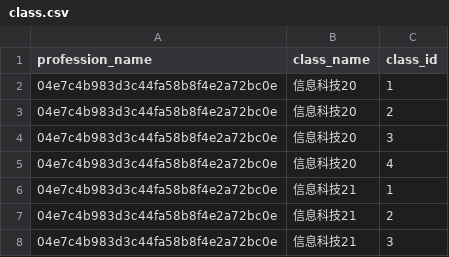
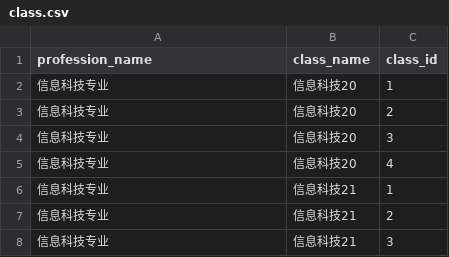
Before and after one commit to luhuan136180/GraduationProject_v1, a CSV file: configs/class.csv, drawn as a sheet.

```diff
--- a/configs/class.csv
+++ b/configs/class.csv
@@ -1,8 +1,8 @@
 profession_name,class_name,class_id,,,,,,,,,,,,,,,,,
-04e7c4b983d3c44fa58b8f4e2a72bc0e,信息科技20,1,,,,,,,,,,,,,,,,,
-04e7c4b983d3c44fa58b8f4e2a72bc0e,信息科技20,2,,,,,,,,,,,,,,,,,
-04e7c4b983d3c44fa58b8f4e2a72bc0e,信息科技20,3,,,,,,,,,,,,,,,,,
-04e7c4b983d3c44fa58b8f4e2a72bc0e,信息科技20,4,,,,,,,,,,,,,,,,,
-04e7c4b983d3c44fa58b8f4e2a72bc0e,信息科技21,1,,,,,,,,,,,,,,,,,
-04e7c4b983d3c44fa58b8f4e2a72bc0e,信息科技21,2,,,,,,,,,,,,,,,,,
-04e7c4b983d3c44fa58b8f4e2a72bc0e,信息科技21,3,,,,,,,,,,,,,,,,,
+信息科技专业,信息科技20,1,,,,,,,,,,,,,,,,,
+信息科技专业,信息科技20,2,,,,,,,,,,,,,,,,,
+信息科技专业,信息科技20,3,,,,,,,,,,,,,,,,,
+信息科技专业,信息科技20,4,,,,,,,,,,,,,,,,,
+信息科技专业,信息科技21,1,,,,,,,,,,,,,,,,,
+信息科技专业,信息科技21,2,,,,,,,,,,,,,,,,,
+信息科技专业,信息科技21,3,,,,,,,,,,,,,,,,,
```
Also changed, not shown: 8 other files.
